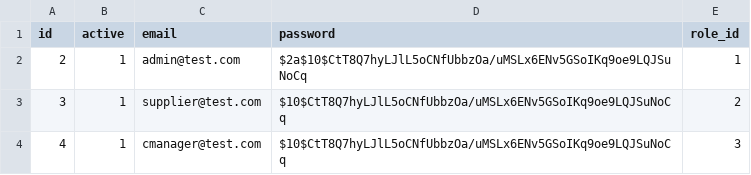
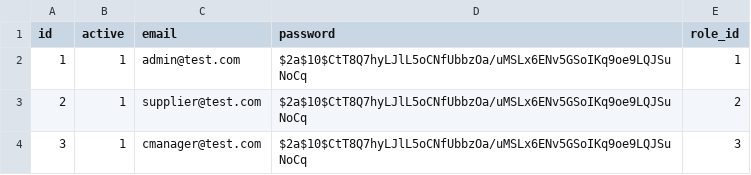
Before and after one commit to supersuppi/annualplan, a CSV file: db/user.csv, drawn as a sheet.

Commit message:
tables updated

```diff
--- a/db/user.csv
+++ b/db/user.csv
@@ -1,4 +1,4 @@
 id,active,email,password,role_id
-2,1,admin@test.com,$2a$10$CtT8Q7hyLJlL5oCNfUbbzOa/uMSLx6ENv5GSoIKq9oe9LQJSuNoCq,1
-3,1,supplier@test.com,$10$CtT8Q7hyLJlL5oCNfUbbzOa/uMSLx6ENv5GSoIKq9oe9LQJSuNoCq,2
-4,1,cmanager@test.com,$10$CtT8Q7hyLJlL5oCNfUbbzOa/uMSLx6ENv5GSoIKq9oe9LQJSuNoCq,3
+1,1,admin@test.com,$2a$10$CtT8Q7hyLJlL5oCNfUbbzOa/uMSLx6ENv5GSoIKq9oe9LQJSuNoCq,1
+2,1,supplier@test.com,$2a$10$CtT8Q7hyLJlL5oCNfUbbzOa/uMSLx6ENv5GSoIKq9oe9LQJSuNoCq,2
+3,1,cmanager@test.com,$2a$10$CtT8Q7hyLJlL5oCNfUbbzOa/uMSLx6ENv5GSoIKq9oe9LQJSuNoCq,3
```
Also changed, not shown: db/product.csv, 1 other file.
